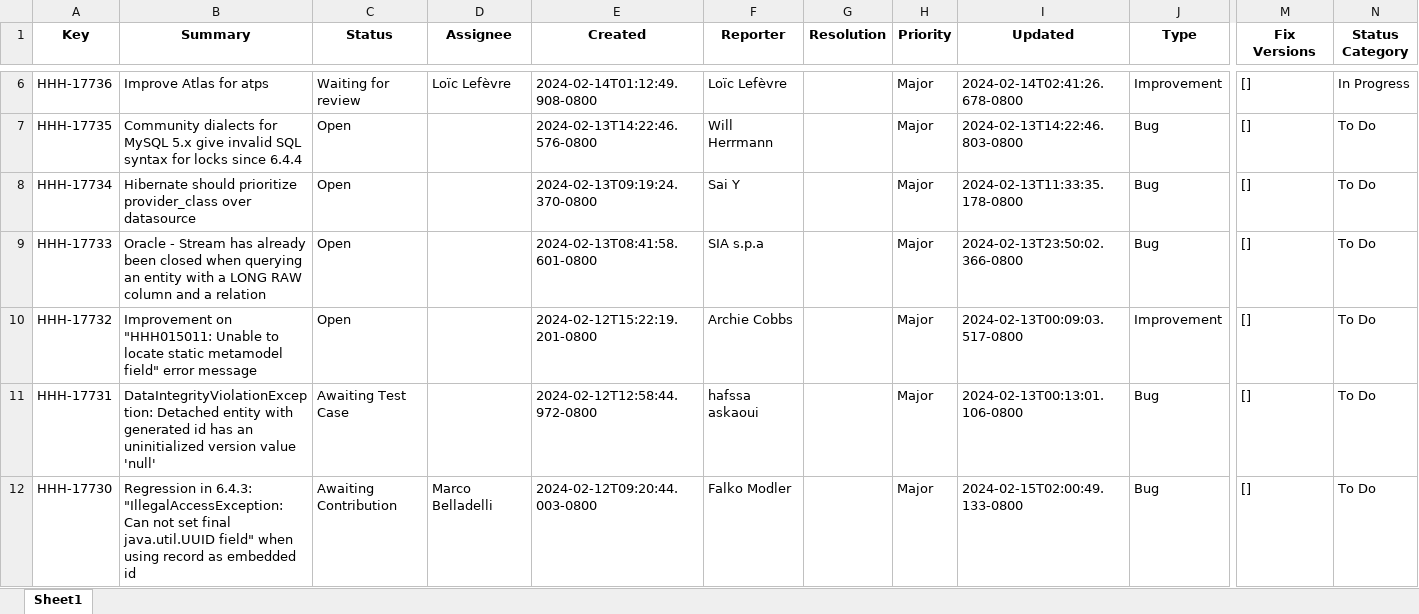
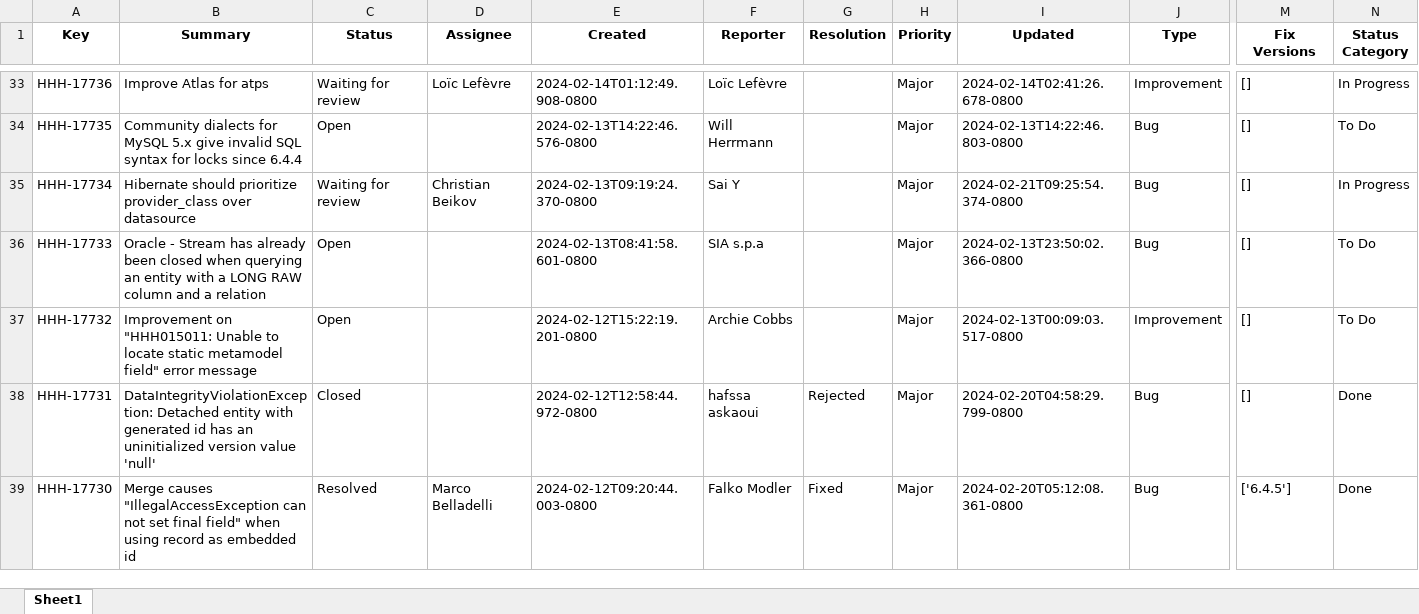
Before and after one commit to OmarKhabthani3000/Jira-Search-Analysis-Project, an Excel workbook: jira_fields.xlsx, sheet Sheet1, drawn as a sheet; only a part is shown, gaps mark what is left out; values as stored, in another font and other column widths than the file's, no borders; addresses are those after the commit; the diff covers the shown part only; the diff names each change by its address in the sheet, - before the commit and + after, or states it on an @@ line.

```diff
--- a/jira_fields.xlsx (sheet Sheet1)
+++ b/jira_fields.xlsx (sheet Sheet1)
-C35 (Status): Open
+C35 (Status): Waiting for review
-D35 (Assignee): (empty)
+D35 (Assignee): Christian Beikov
-I35 (Updated): 2024-02-13T11:33:35.178-0800
+I35 (Updated): 2024-02-21T09:25:54.374-0800
-N35 (Status Category): To Do
+N35 (Status Category): In Progress
-C38 (Status): Awaiting Test Case
+C38 (Status): Closed
-G38 (Resolution): (empty)
+G38 (Resolution): Rejected
-I38 (Updated): 2024-02-13T00:13:01.106-0800
+I38 (Updated): 2024-02-20T04:58:29.799-0800
-N38:N39 (Status Category): To Do
+N38:N39 (Status Category): Done
-B39 (Summary): Regression in 6.4.3: "IllegalAccessException: Can not set final java.util.UUID field" when…
+B39 (Summary): Merge causes "IllegalAccessException can not set final field" when…
-C39 (Status): Awaiting Contribution
+C39 (Status): Resolved
-G39 (Resolution): (empty)
+G39 (Resolution): Fixed
-I39 (Updated): 2024-02-15T02:00:49.133-0800
+I39 (Updated): 2024-02-20T05:12:08.361-0800
-M39 (Fix Versions): []
+M39 (Fix Versions): ['6.4.5']
```
Also changed, not shown: 27 added rows, 27 removed rows and 40 edited cells elsewhere in this sheet, 3 other files.
